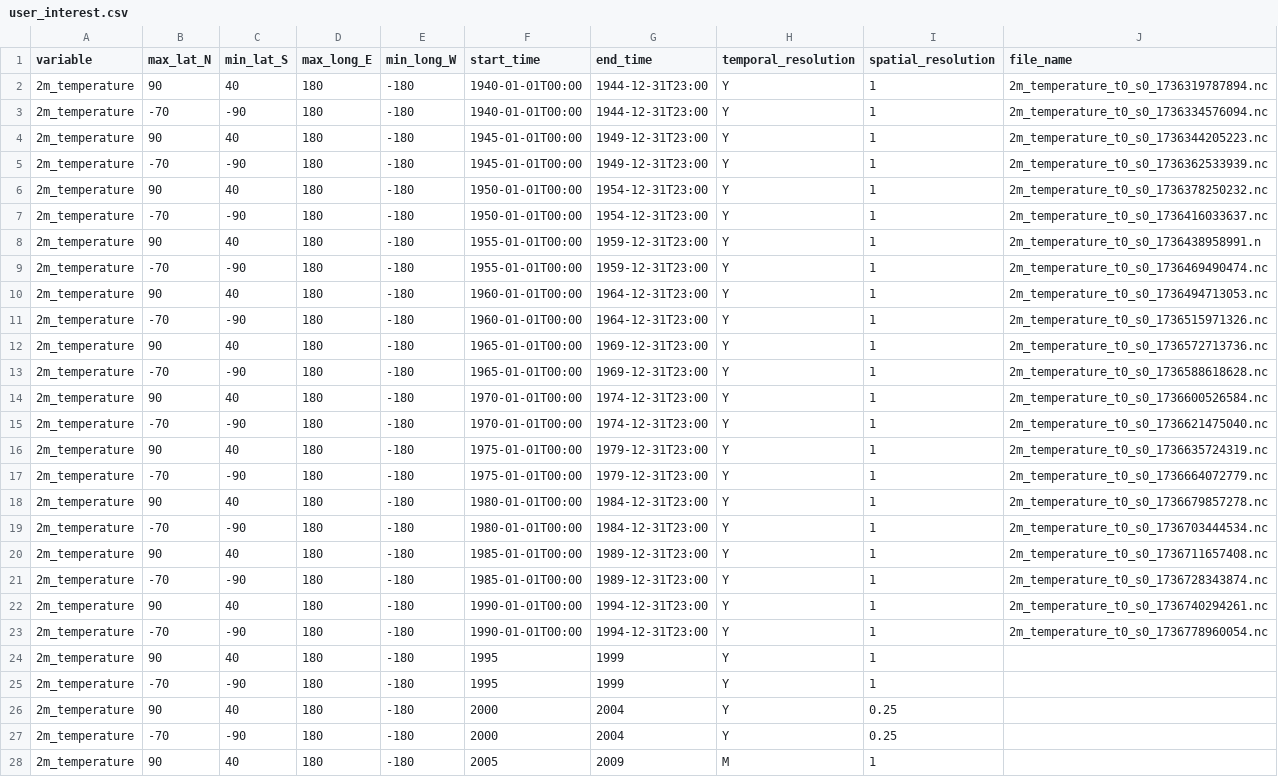
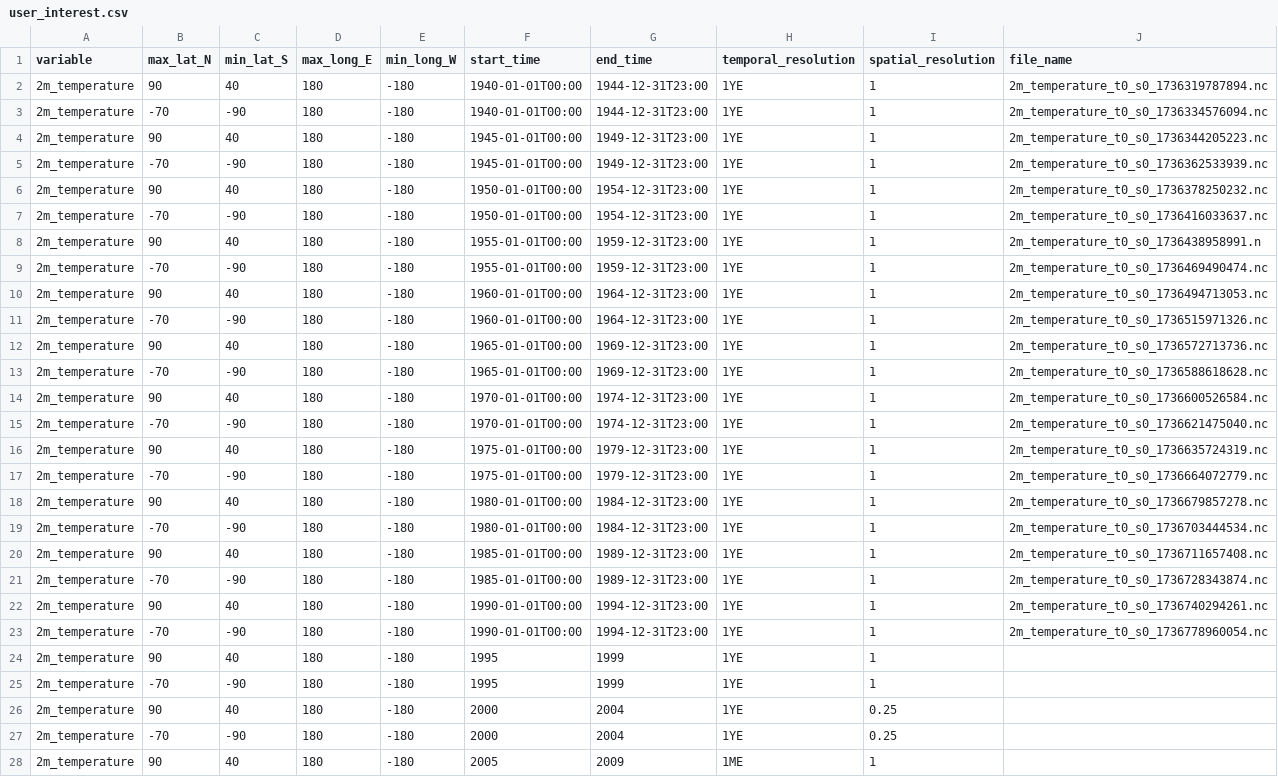
Before and after one commit to iharp3/iharp-customized-storage, a CSV file: storage/temperature/user_interest.csv, drawn as a sheet; only a part is shown; the diff covers the shown part only.

```diff
--- a/storage/temperature/user_interest.csv
+++ b/storage/temperature/user_interest.csv
@@ -1,28 +1,28 @@
 variable,max_lat_N,min_lat_S,max_long_E,min_long_W,start_time,end_time,temporal_resolution,spatial_resolution,file_name
-2m_temperature,90,40,180,-180,1940-01-01T00:00,1944-12-31T23:00,Y,1,2m_temperature_t0_s0_1736319787894.nc
-2m_temperature,-70,-90,180,-180,1940-01-01T00:00,1944-12-31T23:00,Y,1,2m_temperature_t0_s0_1736334576094.nc
-2m_temperature,90,40,180,-180,1945-01-01T00:00,1949-12-31T23:00,Y,1,2m_temperature_t0_s0_1736344205223.nc
-2m_temperature,-70,-90,180,-180,1945-01-01T00:00,1949-12-31T23:00,Y,1,2m_temperature_t0_s0_1736362533939.nc
-2m_temperature,90,40,180,-180,1950-01-01T00:00,1954-12-31T23:00,Y,1,2m_temperature_t0_s0_1736378250232.nc
-2m_temperature,-70,-90,180,-180,1950-01-01T00:00,1954-12-31T23:00,Y,1,2m_temperature_t0_s0_1736416033637.nc
-2m_temperature,90,40,180,-180,1955-01-01T00:00,1959-12-31T23:00,Y,1,2m_temperature_t0_s0_1736438958991.n
-2m_temperature,-70,-90,180,-180,1955-01-01T00:00,1959-12-31T23:00,Y,1,2m_temperature_t0_s0_1736469490474.nc
-2m_temperature,90,40,180,-180,1960-01-01T00:00,1964-12-31T23:00,Y,1,2m_temperature_t0_s0_1736494713053.nc
-2m_temperature,-70,-90,180,-180,1960-01-01T00:00,1964-12-31T23:00,Y,1,2m_temperature_t0_s0_1736515971326.nc
-2m_temperature,90,40,180,-180,1965-01-01T00:00,1969-12-31T23:00,Y,1,2m_temperature_t0_s0_1736572713736.nc
-2m_temperature,-70,-90,180,-180,1965-01-01T00:00,1969-12-31T23:00,Y,1,2m_temperature_t0_s0_1736588618628.nc
-2m_temperature,90,40,180,-180,1970-01-01T00:00,1974-12-31T23:00,Y,1,2m_temperature_t0_s0_1736600526584.nc
-2m_temperature,-70,-90,180,-180,1970-01-01T00:00,1974-12-31T23:00,Y,1,2m_temperature_t0_s0_1736621475040.nc
-2m_temperature,90,40,180,-180,1975-01-01T00:00,1979-12-31T23:00,Y,1,2m_temperature_t0_s0_1736635724319.nc
-2m_temperature,-70,-90,180,-180,1975-01-01T00:00,1979-12-31T23:00,Y,1,2m_temperature_t0_s0_1736664072779.nc
-2m_temperature,90,40,180,-180,1980-01-01T00:00,1984-12-31T23:00,Y,1,2m_temperature_t0_s0_1736679857278.nc
-2m_temperature,-70,-90,180,-180,1980-01-01T00:00,1984-12-31T23:00,Y,1,2m_temperature_t0_s0_1736703444534.nc
-2m_temperature,90,40,180,-180,1985-01-01T00:00,1989-12-31T23:00,Y,1,2m_temperature_t0_s0_1736711657408.nc
-2m_temperature,-70,-90,180,-180,1985-01-01T00:00,1989-12-31T23:00,Y,1,2m_temperature_t0_s0_1736728343874.nc
-2m_temperature,90,40,180,-180,1990-01-01T00:00,1994-12-31T23:00,Y,1,2m_temperature_t0_s0_1736740294261.nc
-2m_temperature,-70,-90,180,-180,1990-01-01T00:00,1994-12-31T23:00,Y,1,2m_temperature_t0_s0_1736778960054.nc
-2m_temperature,90,40,180,-180,1995,1999,Y,1
-2m_temperature,-70,-90,180,-180,1995,1999,Y,1
-2m_temperature,90,40,180,-180,2000,2004,Y,0.25
-2m_temperature,-70,-90,180,-180,2000,2004,Y,0.25
-2m_temperature,90,40,180,-180,2005,2009,M,1
+2m_temperature,90,40,180,-180,1940-01-01T00:00,1944-12-31T23:00,1YE,1,2m_temperature_t0_s0_1736319787894.nc
+2m_temperature,-70,-90,180,-180,1940-01-01T00:00,1944-12-31T23:00,1YE,1,2m_temperature_t0_s0_1736334576094.nc
+2m_temperature,90,40,180,-180,1945-01-01T00:00,1949-12-31T23:00,1YE,1,2m_temperature_t0_s0_1736344205223.nc
+2m_temperature,-70,-90,180,-180,1945-01-01T00:00,1949-12-31T23:00,1YE,1,2m_temperature_t0_s0_1736362533939.nc
+2m_temperature,90,40,180,-180,1950-01-01T00:00,1954-12-31T23:00,1YE,1,2m_temperature_t0_s0_1736378250232.nc
+2m_temperature,-70,-90,180,-180,1950-01-01T00:00,1954-12-31T23:00,1YE,1,2m_temperature_t0_s0_1736416033637.nc
+2m_temperature,90,40,180,-180,1955-01-01T00:00,1959-12-31T23:00,1YE,1,2m_temperature_t0_s0_1736438958991.n
+2m_temperature,-70,-90,180,-180,1955-01-01T00:00,1959-12-31T23:00,1YE,1,2m_temperature_t0_s0_1736469490474.nc
+2m_temperature,90,40,180,-180,1960-01-01T00:00,1964-12-31T23:00,1YE,1,2m_temperature_t0_s0_1736494713053.nc
+2m_temperature,-70,-90,180,-180,1960-01-01T00:00,1964-12-31T23:00,1YE,1,2m_temperature_t0_s0_1736515971326.nc
+2m_temperature,90,40,180,-180,1965-01-01T00:00,1969-12-31T23:00,1YE,1,2m_temperature_t0_s0_1736572713736.nc
+2m_temperature,-70,-90,180,-180,1965-01-01T00:00,1969-12-31T23:00,1YE,1,2m_temperature_t0_s0_1736588618628.nc
+2m_temperature,90,40,180,-180,1970-01-01T00:00,1974-12-31T23:00,1YE,1,2m_temperature_t0_s0_1736600526584.nc
+2m_temperature,-70,-90,180,-180,1970-01-01T00:00,1974-12-31T23:00,1YE,1,2m_temperature_t0_s0_1736621475040.nc
+2m_temperature,90,40,180,-180,1975-01-01T00:00,1979-12-31T23:00,1YE,1,2m_temperature_t0_s0_1736635724319.nc
+2m_temperature,-70,-90,180,-180,1975-01-01T00:00,1979-12-31T23:00,1YE,1,2m_temperature_t0_s0_1736664072779.nc
+2m_temperature,90,40,180,-180,1980-01-01T00:00,1984-12-31T23:00,1YE,1,2m_temperature_t0_s0_1736679857278.nc
+2m_temperature,-70,-90,180,-180,1980-01-01T00:00,1984-12-31T23:00,1YE,1,2m_temperature_t0_s0_1736703444534.nc
+2m_temperature,90,40,180,-180,1985-01-01T00:00,1989-12-31T23:00,1YE,1,2m_temperature_t0_s0_1736711657408.nc
+2m_temperature,-70,-90,180,-180,1985-01-01T00:00,1989-12-31T23:00,1YE,1,2m_temperature_t0_s0_1736728343874.nc
+2m_temperature,90,40,180,-180,1990-01-01T00:00,1994-12-31T23:00,1YE,1,2m_temperature_t0_s0_1736740294261.nc
+2m_temperature,-70,-90,180,-180,1990-01-01T00:00,1994-12-31T23:00,1YE,1,2m_temperature_t0_s0_1736778960054.nc
+2m_temperature,90,40,180,-180,1995,1999,1YE,1
+2m_temperature,-70,-90,180,-180,1995,1999,1YE,1
+2m_temperature,90,40,180,-180,2000,2004,1YE,0.25
+2m_temperature,-70,-90,180,-180,2000,2004,1YE,0.25
+2m_temperature,90,40,180,-180,2005,2009,1ME,1
```
Also changed, not shown: 43 edited cells elsewhere in this file, storage/sea_surface_temperature_N/metadata.csv, storage/surface_pressure/metadata.csv, 13 other files.
